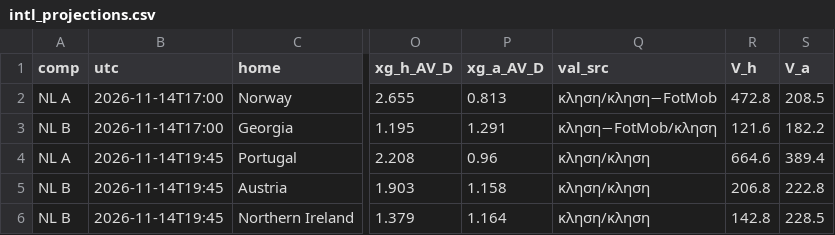
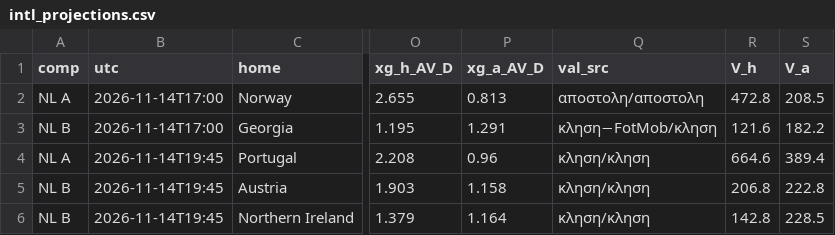
Before and after one commit to stelios1891-afk/xg-dashboard, a CSV file: intl_projections.csv, drawn as a sheet; only a part is shown, gaps mark what is left out; the diff names each change by its address in the sheet, - before the commit and + after, or states it on an @@ line.

```diff
--- a/intl_projections.csv
+++ b/intl_projections.csv
-Q2 (val_src): κληση/κληση−FotMob
+Q2 (val_src): αποστολη/αποστολη
```
Also changed, not shown: 2 other files.
